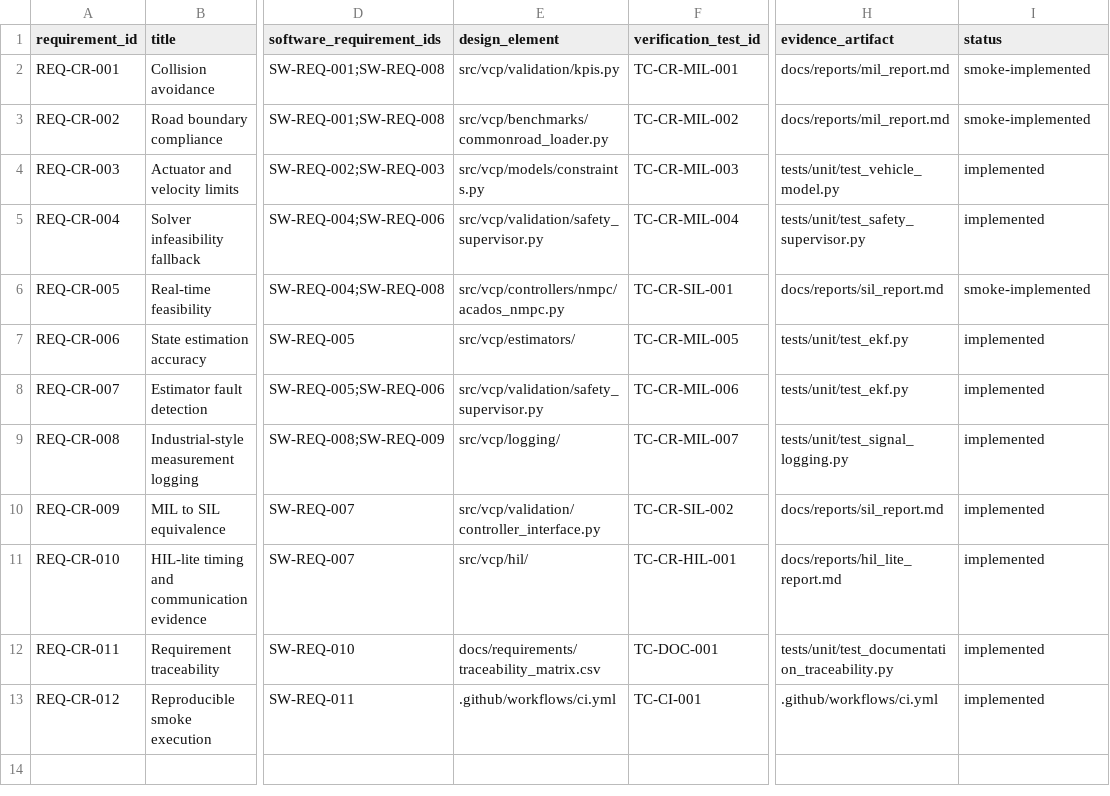
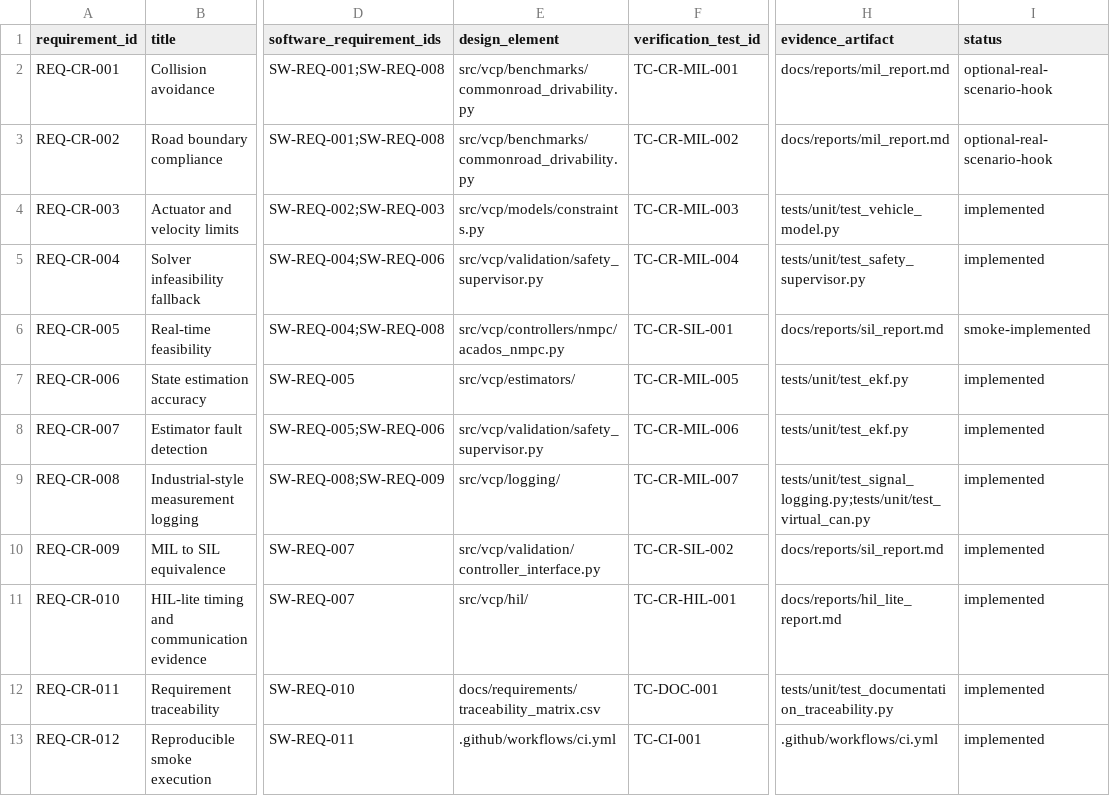
Before and after one commit to 96sanjay/vmodel-control-pipeline, a CSV file: docs/requirements/traceability_matrix.csv, drawn as a sheet; only a part is shown, gaps mark what is left out; the diff names each change by its address in the sheet, - before the commit and + after, or states it on an @@ line.

Commit message:
Add CommonRoad checks and virtual CAN replay

```diff
--- a/docs/requirements/traceability_matrix.csv
+++ b/docs/requirements/traceability_matrix.csv
-E2 (design_element): src/vcp/validation/kpis.py
+E2 (design_element): src/vcp/benchmarks/commonroad_drivability.py
-I2:I3 (status): smoke-implemented
+I2:I3 (status): optional-real-scenario-hook
-E3 (design_element): src/vcp/benchmarks/commonroad_loader.py
+E3 (design_element): src/vcp/benchmarks/commonroad_drivability.py
-H9 (evidence_artifact): tests/unit/test_signal_logging.py
+H9 (evidence_artifact): tests/unit/test_signal_logging.py;tests/unit/test_virtual_can.py
```
Also changed, not shown: 16 other files.
